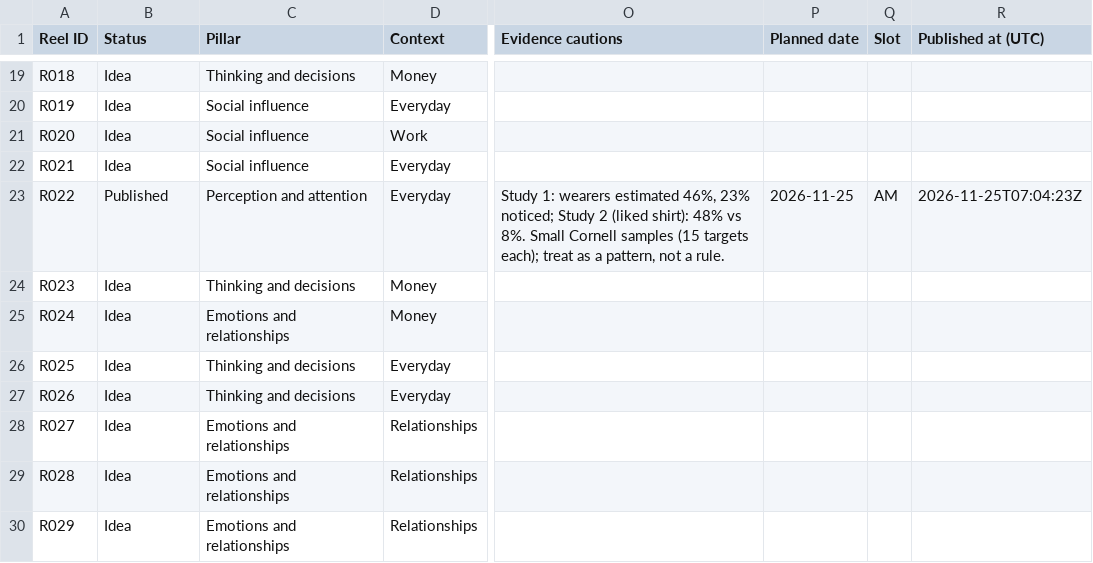
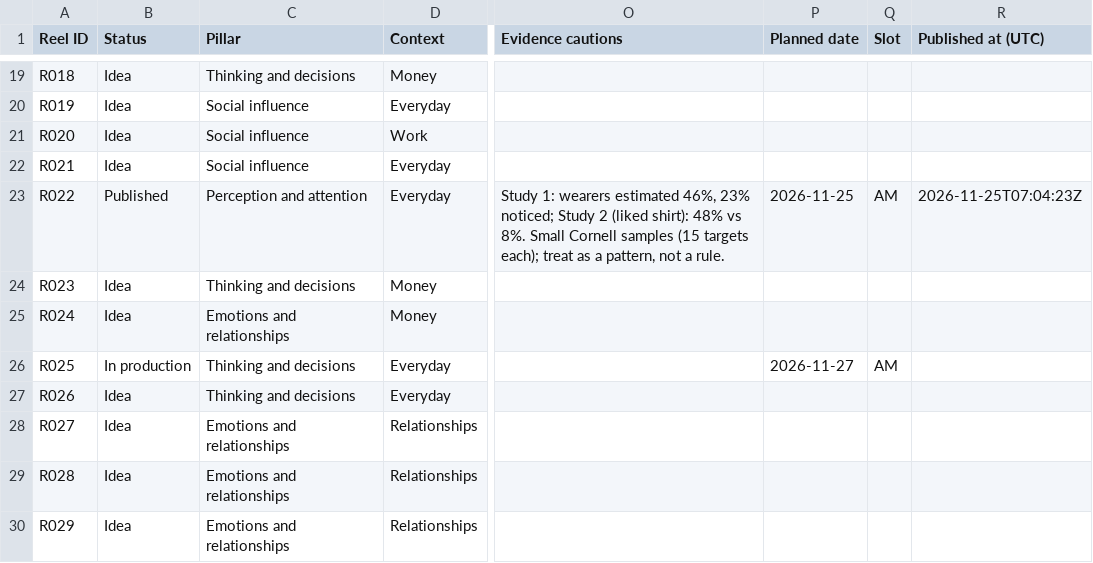
Before and after one commit to namratagiri-alt/behind-the-behavior-reels, a CSV file: tracker.csv, drawn as a sheet; only a part is shown, gaps mark what is left out; the diff names each change by its address in the sheet, - before the commit and + after, or states it on an @@ line.

```diff
--- a/tracker.csv
+++ b/tracker.csv
-B26 (Status): Idea
+B26 (Status): In production
-P26 (Planned date): (empty)
+P26 (Planned date): 2026-11-27
-Q26 (Slot): (empty)
+Q26 (Slot): AM
```
